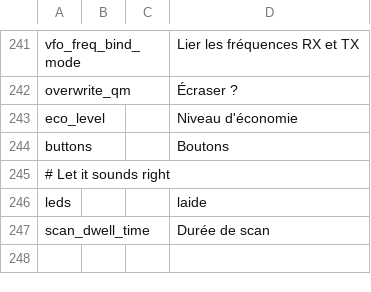
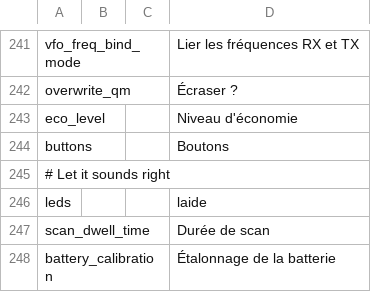
Before and after one commit to vk7js/voice-prompts, a CSV file: languages/french/wordlist_french_france.csv, drawn as a sheet; only a part is shown, gaps mark what is left out.

```diff
--- a/languages/french/wordlist_french_france.csv
+++ b/languages/french/wordlist_french_france.csv
@@ -247 +247,2 @@ leds,,,laide
 scan_dwell_time,,,Durée de scan
+battery_calibration,,,Étalonnage de la batterie
```
Also changed, not shown: languages/catalan/wordlist_catalan.csv, languages/italian/wordlist_italian.csv, 14 other files.
